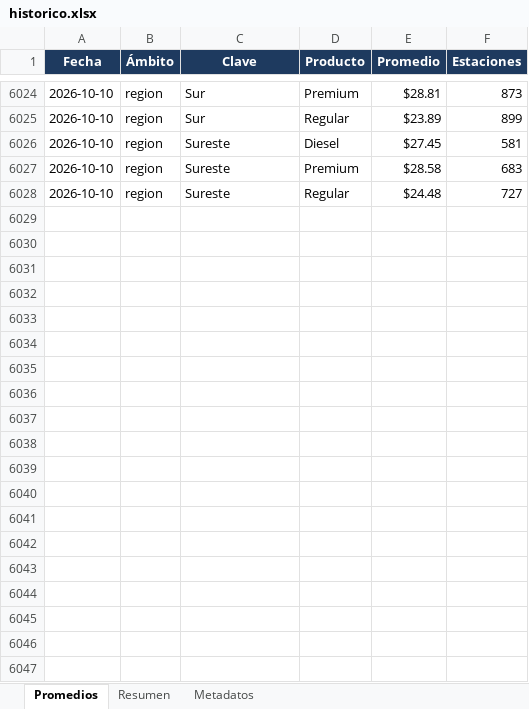
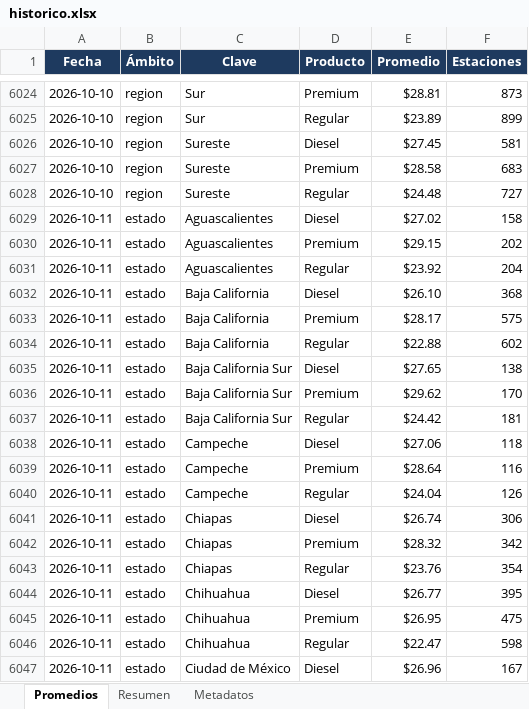
Before and after one commit to luismib7-eng/LB-GAS-23_Dashboard, an Excel workbook: historico.xlsx, sheet Promedios, drawn as a sheet; only a part is shown, gaps mark what is left out; values as stored, in another font and other column widths than the file's, no borders; the diff covers the shown part only; the diff names each change by its address in the sheet, - before the commit and + after, or states it on an @@ line.

```diff
--- a/historico.xlsx (sheet Promedios)
+++ b/historico.xlsx (sheet Promedios)
+row 6029: 2026-10-11 | estado | Aguascalientes | Diesel | $27.02 | 158
+row 6030: 2026-10-11 | estado | Aguascalientes | Premium | $29.15 | 202
+row 6031: 2026-10-11 | estado | Aguascalientes | Regular | $23.92 | 204
+row 6032: 2026-10-11 | estado | Baja California | Diesel | $26.10 | 368
+row 6033: 2026-10-11 | estado | Baja California | Premium | $28.17 | 575
+row 6034: 2026-10-11 | estado | Baja California | Regular | $22.88 | 602
+row 6035: 2026-10-11 | estado | Baja California Sur | Diesel | $27.65 | 138
+row 6036: 2026-10-11 | estado | Baja California Sur | Premium | $29.62 | 170
+row 6037: 2026-10-11 | estado | Baja California Sur | Regular | $24.42 | 181
+row 6038: 2026-10-11 | estado | Campeche | Diesel | $27.06 | 118
+row 6039: 2026-10-11 | estado | Campeche | Premium | $28.64 | 116
+row 6040: 2026-10-11 | estado | Campeche | Regular | $24.04 | 126
+row 6041: 2026-10-11 | estado | Chiapas | Diesel | $26.74 | 306
+row 6042: 2026-10-11 | estado | Chiapas | Premium | $28.32 | 342
+row 6043: 2026-10-11 | estado | Chiapas | Regular | $23.76 | 354
+row 6044: 2026-10-11 | estado | Chihuahua | Diesel | $26.77 | 395
+row 6045: 2026-10-11 | estado | Chihuahua | Premium | $26.95 | 475
+row 6046: 2026-10-11 | estado | Chihuahua | Regular | $22.47 | 598
+row 6047: 2026-10-11 | estado | Ciudad de México | Diesel | $26.96 | 167
```
Also changed, not shown: 104 added rows elsewhere in this sheet, sheet Resumen, sheet Metadatos, 24 other files.
